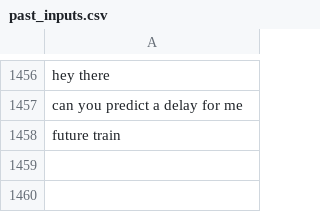
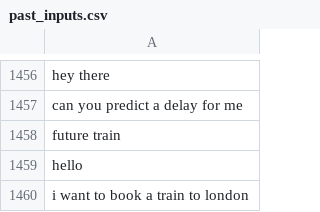
Before and after one commit to RyanLw007/AI-project, a CSV file: AICW2/mychatbots/ticketfinder/data/past_inputs.csv, drawn as a sheet; only a part is shown, gaps mark what is left out.

```diff
--- a/AICW2/mychatbots/ticketfinder/data/past_inputs.csv
+++ b/AICW2/mychatbots/ticketfinder/data/past_inputs.csv
@@ -1458 +1458,3 @@ can you predict a delay for me
 future train
+hello
+i want to book a train to london
```
Also changed, not shown: 2 other files.
